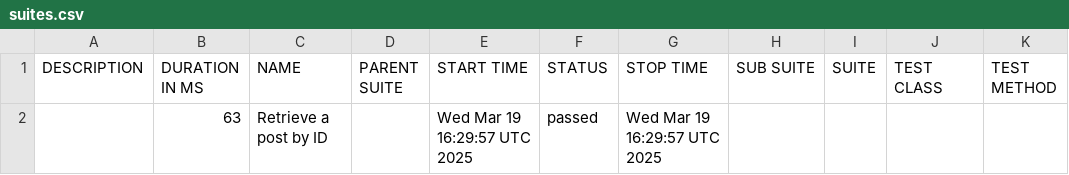
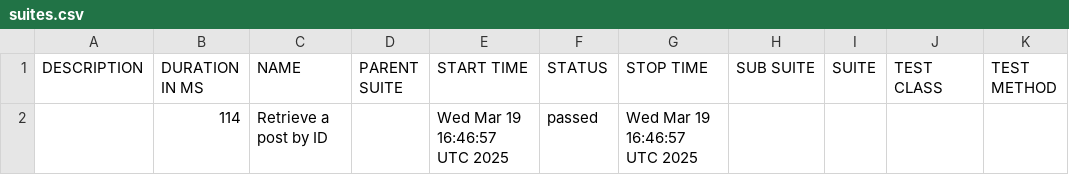
Before and after one commit to dhomi/pytest-bdd-playwright, a CSV file: data/suites.csv, drawn as a sheet.

```diff
--- a/data/suites.csv
+++ b/data/suites.csv
@@ -1,2 +1,2 @@
 "DESCRIPTION","DURATION IN MS","NAME","PARENT SUITE","START TIME","STATUS","STOP TIME","SUB SUITE","SUITE","TEST CLASS","TEST METHOD"
-"","63","Retrieve a post by ID","","Wed Mar 19 16:29:57 UTC 2025","passed","Wed Mar 19 16:29:57 UTC 2025","","","",""
+"","114","Retrieve a post by ID","","Wed Mar 19 16:46:57 UTC 2025","passed","Wed Mar 19 16:46:57 UTC 2025","","","",""
```
Also changed, not shown: 20 other files.
